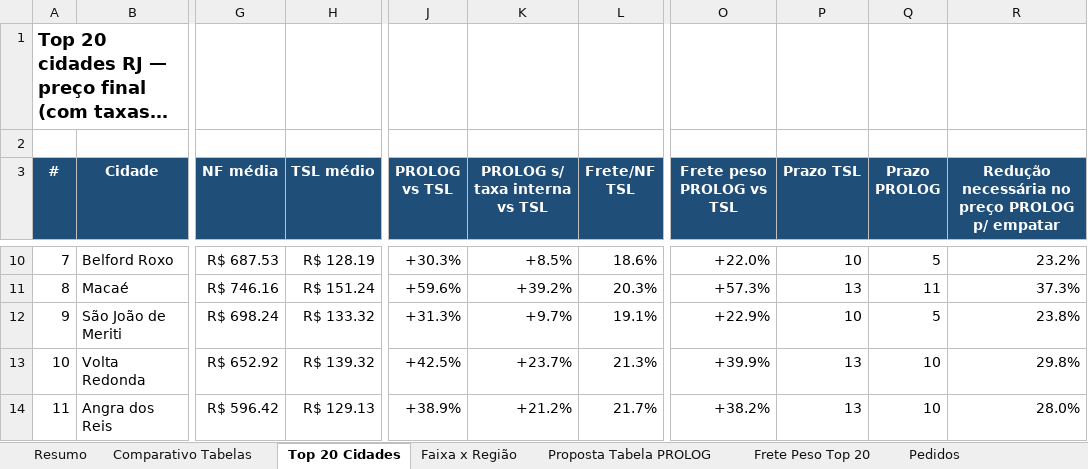
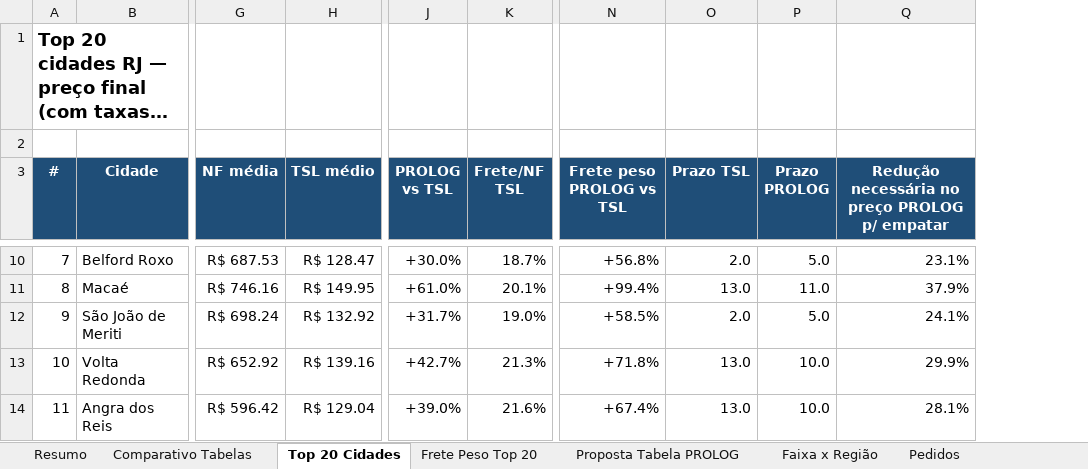
Before and after one commit to danielmichelonjr-ai/PROJETOS, an Excel workbook: analise_prolog_rj/Comparativo_PROLOG_x_TSL_FilialSP_RJ.xlsx, sheet Top 20 Cidades, drawn as a sheet; only a part is shown, gaps mark what is left out; long unchanged cells end in …; values as stored, in another font and other column widths than the file's, no borders; conditional formats not drawn; removed rows and columns are numbered as before the commit, all else as after; the diff covers the shown part only; the diff names each change by its address in the sheet, - before the commit and + after, or states it on an @@ line.

```diff
--- a/analise_prolog_rj/Comparativo_PROLOG_x_TSL_FilialSP_RJ.xlsx (sheet Top 20 Cidades)
+++ b/analise_prolog_rj/Comparativo_PROLOG_x_TSL_FilialSP_RJ.xlsx (sheet Top 20 Cidades)
@@ sheet tab order changed: Resumo | Comparativo Tabelas | Top 20 Cidades | Frete Peso Top 20 | Proposta Tabela PROLOG | Faixa x Região | Pedidos @@
-column K (PROLOG s/ taxa interna vs TSL), rows 10-14: +8.5% | +39.2% | +9.7% | +23.7% | +21.2%
-H10 (TSL médio): R$ 128.19
+H10 (TSL médio): R$ 128.47
-J10 (PROLOG vs TSL): +30.3%
+J10 (PROLOG vs TSL): +30.0%
-K10 (Frete/NF TSL): 18.6%
+K10 (Frete/NF TSL): 18.7%
-N10 (Frete peso PROLOG vs TSL): +22.0%
+N10 (Frete peso PROLOG vs TSL): +56.8%
-O10 (Prazo TSL): 10
+O10 (Prazo TSL): 2.0
-P10 (Prazo PROLOG): 5
+P10 (Prazo PROLOG): 5.0
-Q10: 23.2%
+Q10: 23.1%
-H11 (TSL médio): R$ 151.24
+H11 (TSL médio): R$ 149.95
-J11 (PROLOG vs TSL): +59.6%
+J11 (PROLOG vs TSL): +61.0%
-K11 (Frete/NF TSL): 20.3%
+K11 (Frete/NF TSL): 20.1%
-N11 (Frete peso PROLOG vs TSL): +57.3%
+N11 (Frete peso PROLOG vs TSL): +99.4%
-O11 (Prazo TSL): 13
+O11 (Prazo TSL): 13.0
-P11 (Prazo PROLOG): 11
+P11 (Prazo PROLOG): 11.0
-Q11: 37.3%
+Q11: 37.9%
-H12 (TSL médio): R$ 133.32
+H12 (TSL médio): R$ 132.92
-J12 (PROLOG vs TSL): +31.3%
+J12 (PROLOG vs TSL): +31.7%
-K12 (Frete/NF TSL): 19.1%
+K12 (Frete/NF TSL): 19.0%
-N12 (Frete peso PROLOG vs TSL): +22.9%
+N12 (Frete peso PROLOG vs TSL): +58.5%
-O12 (Prazo TSL): 10
+O12 (Prazo TSL): 2.0
-P12 (Prazo PROLOG): 5
+P12 (Prazo PROLOG): 5.0
-Q12: 23.8%
+Q12: 24.1%
-H13 (TSL médio): R$ 139.32
+H13 (TSL médio): R$ 139.16
-J13 (PROLOG vs TSL): +42.5%
+J13 (PROLOG vs TSL): +42.7%
-N13 (Frete peso PROLOG vs TSL): +39.9%
+N13 (Frete peso PROLOG vs TSL): +71.8%
-O13:O14 (Prazo TSL): 13
+O13:O14 (Prazo TSL): 13.0
-P13:P14 (Prazo PROLOG): 10
+P13:P14 (Prazo PROLOG): 10.0
-Q13: 29.8%
+Q13: 29.9%
-H14 (TSL médio): R$ 129.13
+H14 (TSL médio): R$ 129.04
-J14 (PROLOG vs TSL): +38.9%
+J14 (PROLOG vs TSL): +39.0%
-K14 (Frete/NF TSL): 21.7%
+K14 (Frete/NF TSL): 21.6%
-N14 (Frete peso PROLOG vs TSL): +38.2%
+N14 (Frete peso PROLOG vs TSL): +67.4%
-Q14: 28.0%
+Q14: 28.1%
```
Also changed, not shown: 96 edited cells elsewhere in this sheet, sheet Pedidos, sheet Proposta Tabela PROLOG, sheet Frete Peso Top 20, sheet Comparativo Tabelas, sheet Resumo, sheet Faixa x Região, formulas that keep their value, 2 other files.
